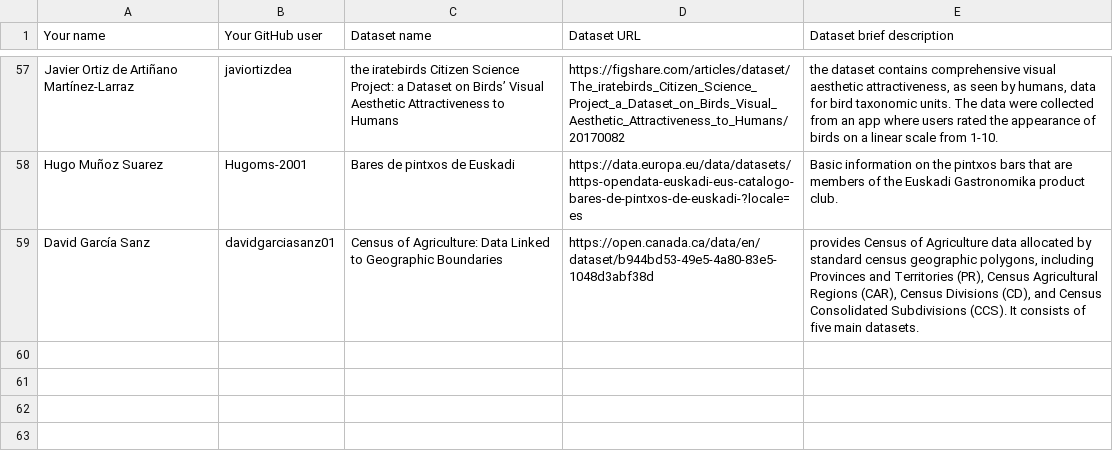
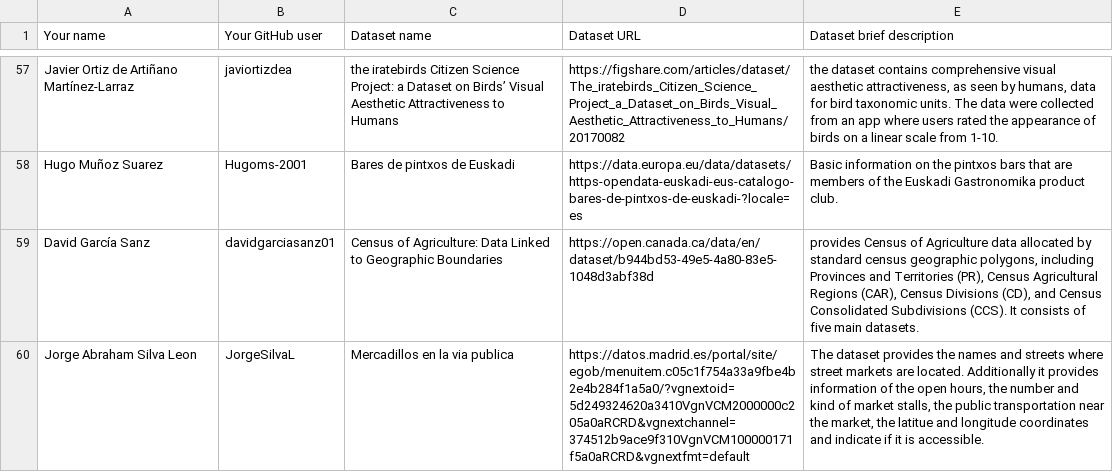
Before and after one commit to FacultadInformatica-LinkedData/Curso2023-2024-ODKG, a CSV file: Assignment1/DatasetDescriptions.csv, drawn as a sheet; only a part is shown, gaps mark what is left out; the diff names each change by its address in the sheet, - before the commit and + after, or states it on an @@ line.

Commit message:
Update DatasetDescriptions.csv

```diff
--- a/Assignment1/DatasetDescriptions.csv
+++ b/Assignment1/DatasetDescriptions.csv
+row 60: Jorge Abraham Silva Leon | JorgeSilvaL | Mercadillos en la via publica | https://datos.madrid.es/portal/site/egob/menuitem.c05c1f754a33a9fbe4b2e4b284f1a5a0/?vgnextoid=5d249324620a3410VgnVCM2000000c205a0aRCRD&vgnextchannel=374512b9ace9f310VgnVCM100000171f5a0aRCRD&vgnextfmt=default | The dataset provides the names and streets where street markets are located. Additionally it provides information of the open hours, the number and kind of market stalls, the public transportation near the market, the latitue and longitude coordinates and indicate if it is accessible.
```
